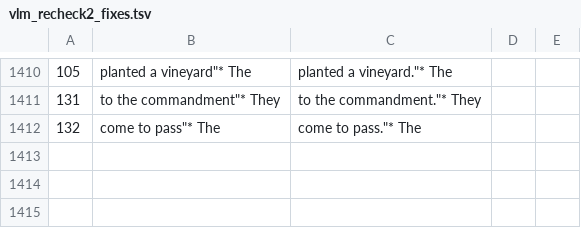
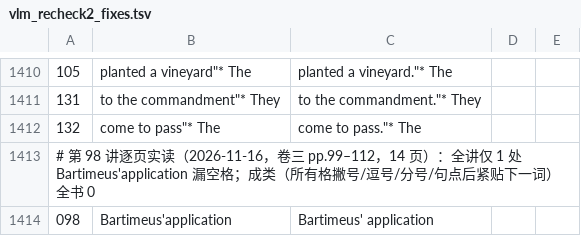
Before and after one commit to whcjb/whcjb.github.io, a TSV file: foote_raw/luke/vlm_recheck2_fixes.tsv, drawn as a sheet; only a part is shown, gaps mark what is left out; the diff names each change by its address in the sheet, - before the commit and + after, or states it on an @@ line.

```diff
--- a/foote_raw/luke/vlm_recheck2_fixes.tsv
+++ b/foote_raw/luke/vlm_recheck2_fixes.tsv
+row 1413: # 第 98 讲逐页实读（2026-11-16，卷三 pp.99–112，14 页）：全讲仅 1 处 Bartimeus'application 漏空格；成类（所有格撇号/逗号/分号/句点后紧贴下一词）全书 0
+row 1414: 098 | Bartimeus'application | Bartimeus' application
```
Also changed, not shown: 3 other files.
